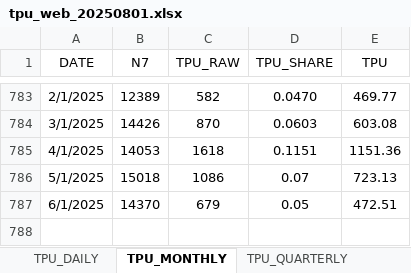
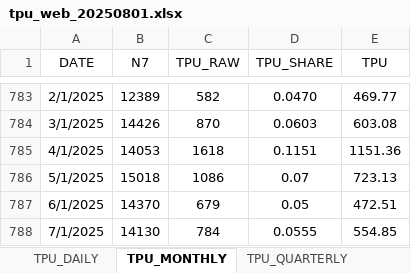
Before and after one commit to iacoviel/iacoviel.github.io, an Excel workbook: tpu_files/tpu_web_20250801.xlsx, sheet TPU_MONTHLY, drawn as a sheet; only a part is shown, gaps mark what is left out; values as stored, in another font and other column widths than the file's, no borders; the diff names each change by its address in the sheet, - before the commit and + after, or states it on an @@ line.

```diff
--- a/tpu_files/tpu_web_20250801.xlsx (sheet TPU_MONTHLY)
+++ b/tpu_files/tpu_web_20250801.xlsx (sheet TPU_MONTHLY)
+row 788: 7/1/2025 | 14130 | 784 | 0.0555 | 554.85
```
Also changed, not shown: 1 other file.
